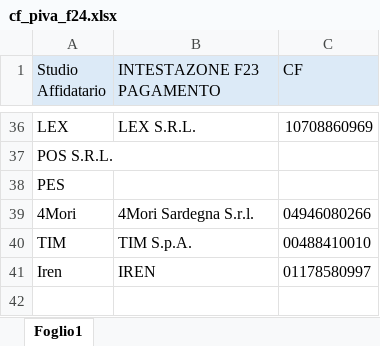
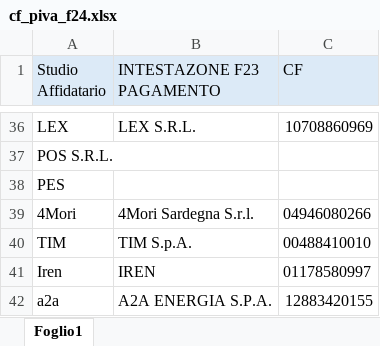
Before and after one commit to ClaudiaEsposit/Scraping_ade, an Excel workbook: Resources/cf_piva_f24.xlsx, sheet Foglio1, drawn as a sheet; only a part is shown, gaps mark what is left out; values as stored, in another font and other column widths than the file's, no borders; the diff names each change by its address in the sheet, - before the commit and + after, or states it on an @@ line.

```diff
--- a/Resources/cf_piva_f24.xlsx (sheet Foglio1)
+++ b/Resources/cf_piva_f24.xlsx (sheet Foglio1)
+row 42: a2a | A2A ENERGIA S.P.A. | 12883420155
```
Also changed, not shown: Input/Cleaned/2024-06-20_input_v1.xlsx, Input/Cleaned/2024-06-25_input_v1.xlsx, 10 other files.
